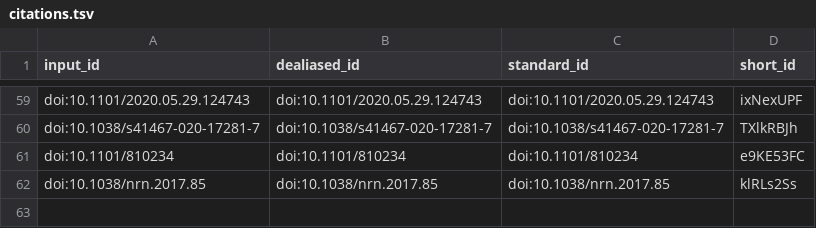
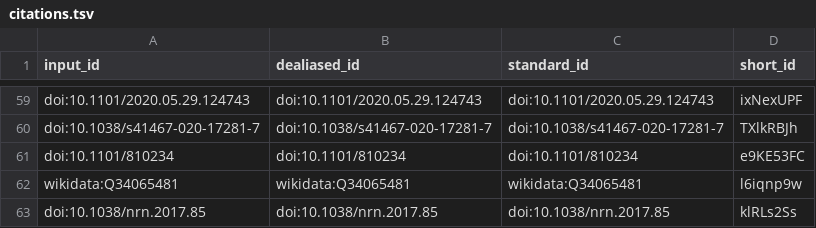
Before and after one commit to lubianat/technotype, a TSV file: citations.tsv, drawn as a sheet; only a part is shown, gaps mark what is left out.

```diff
--- a/citations.tsv
+++ b/citations.tsv
@@ -61,2 +61,3 @@ doi:10.1038/s41467-020-17281-7	doi:10.1038/s41467-020-17281-7	doi:10.1038/s41467
 doi:10.1101/810234	doi:10.1101/810234	doi:10.1101/810234	e9KE53FC
+wikidata:Q34065481	wikidata:Q34065481	wikidata:Q34065481	l6iqnp9w
 doi:10.1038/nrn.2017.85	doi:10.1038/nrn.2017.85	doi:10.1038/nrn.2017.85	klRLs2Ss
```
Also changed, not shown: 8 other files.
